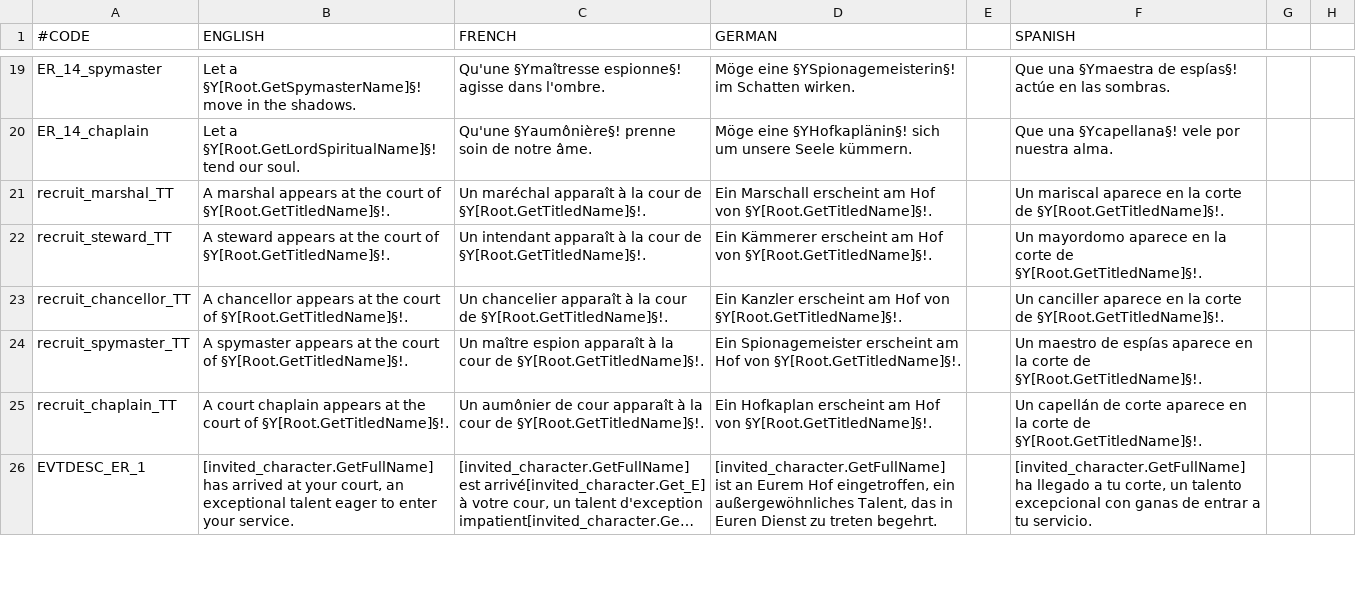
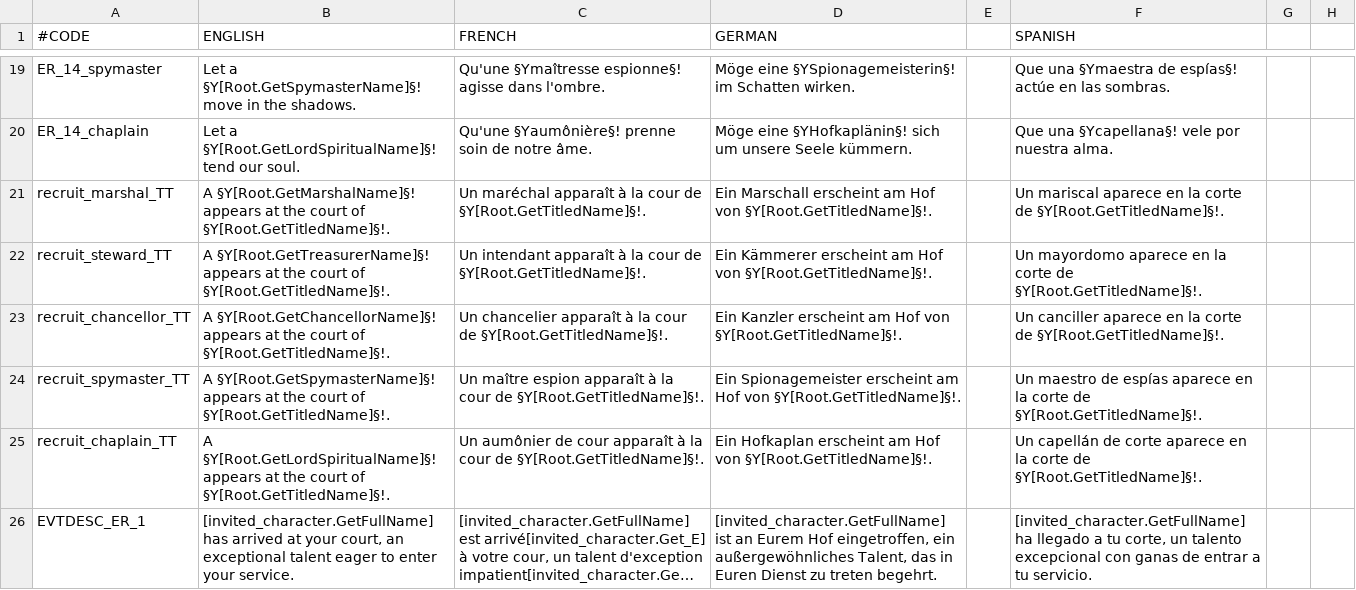
Before and after one commit to imposterzed/EliteRecruitment, a CSV file: EliteRecruitment/localisation/elite_recruitment_strings.csv, drawn as a sheet; only a part is shown, gaps mark what is left out; long unchanged cells end in …; the diff covers the shown part only; the diff names each change by its address in the sheet, - before the commit and + after, or states it on an @@ line.

Commit message:
Extend dynamic council titles to all EN strings
- Decision description, per-role tooltips, ER.1 appoint/replace option labels
  now use [Root.GetMarshalName] / [Root.GetTreasurerName] /
  [Root.GetChancellorName] / [Root.GetSpymasterName] /
  [Root.GetLordSpiritualName] getters, matching the council UI's
  culture-specific title. Completes the dynamic-titles work that v0.13.0
  deliberately scoped to menu role-picker labels only.
- EN only -- FR/DE/ES keep their gendered translations (the getter doesn't
  supply gender agreement cleanly).
- Bulk-edited via fail-closed cp1252+CRLF Python; 16 rows updated, 0 U+FFFD,
  +40 section chars from the §Y§! highlighting around each new getter
  (matches the 0.13.0 menu pattern).
- CHANGELOG 0.15.0.

```diff
--- a/EliteRecruitment/localisation/elite_recruitment_strings.csv
+++ b/EliteRecruitment/localisation/elite_recruitment_strings.csv
-B21 (ENGLISH): A marshal appears at…
+B21 (ENGLISH): A §Y[Root.GetMarshalName]§! appears at…
-B22 (ENGLISH): A steward appears at…
+B22 (ENGLISH): A §Y[Root.GetTreasurerName]§! appears at…
-B23 (ENGLISH): A chancellor appears at…
+B23 (ENGLISH): A §Y[Root.GetChancellorName]§! appears at…
-B24 (ENGLISH): A spymaster appears at…
+B24 (ENGLISH): A §Y[Root.GetSpymasterName]§! appears at…
-B25 (ENGLISH): A court chaplain appears at…
+B25 (ENGLISH): A §Y[Root.GetLordSpiritualName]§! appears at…
```
Also changed, not shown: 11 edited cells elsewhere in this file, 1 other file.
